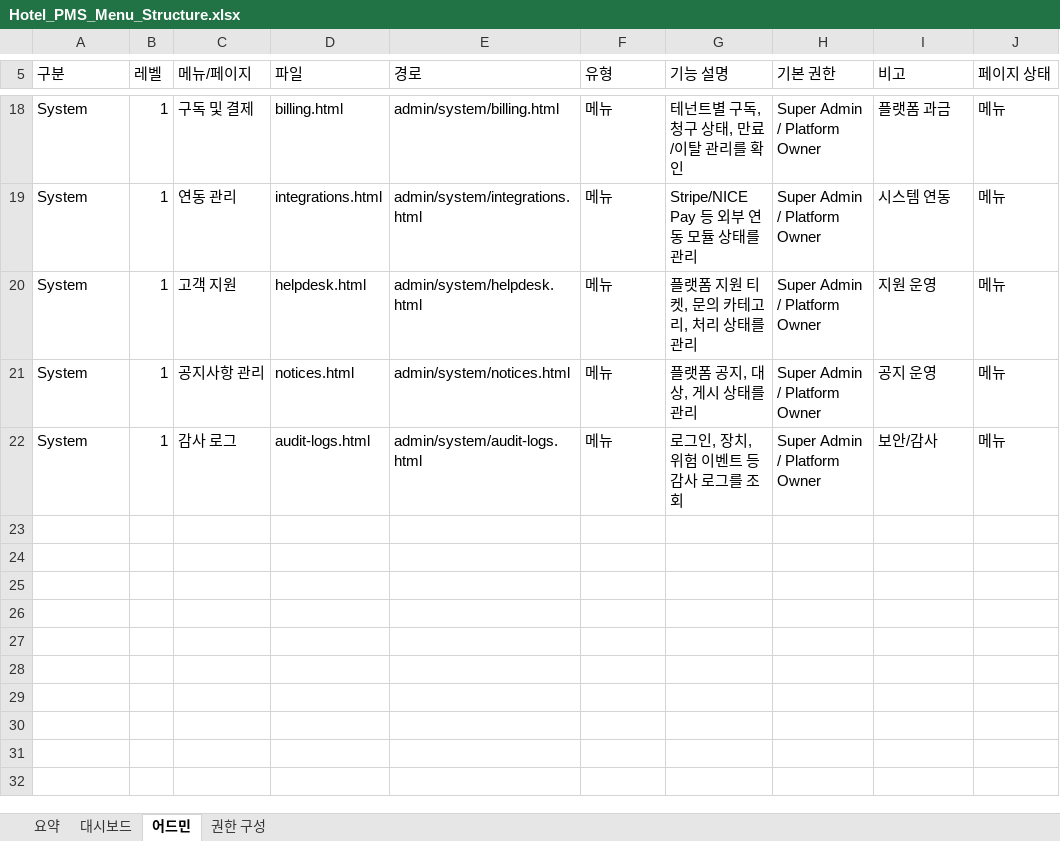
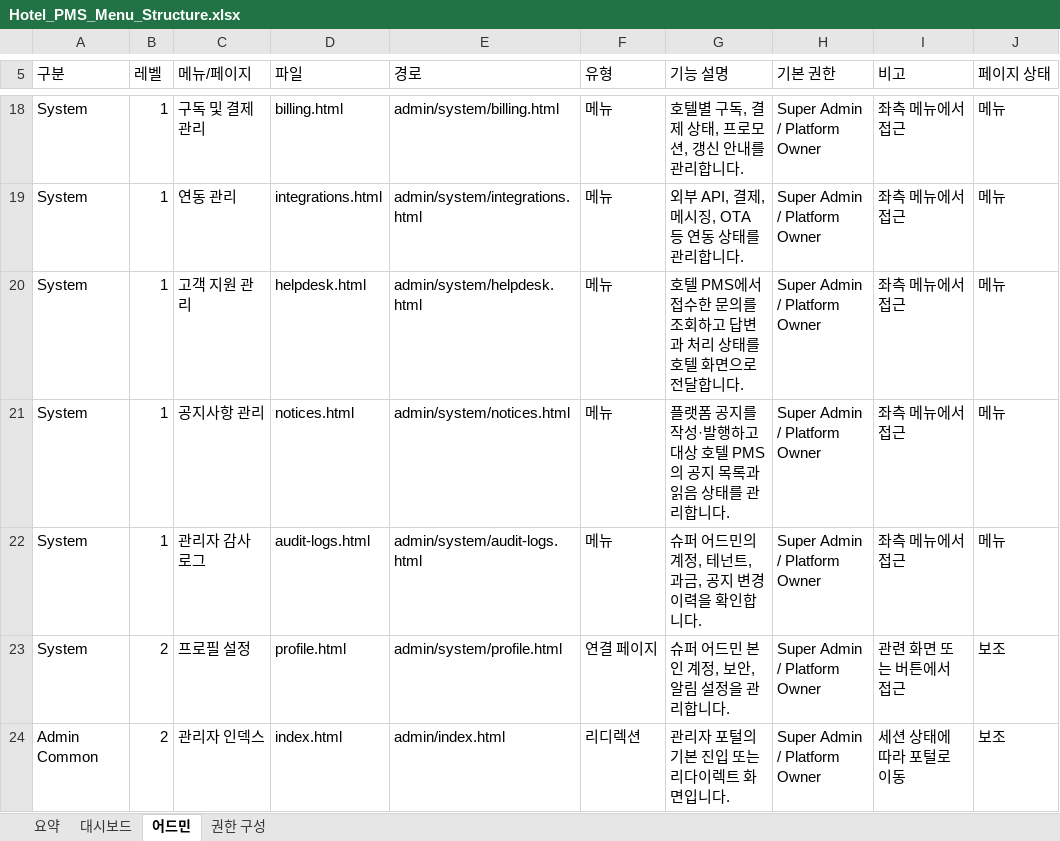
Before and after one commit to giry02/hotelpms, an Excel workbook: outputs/menu-structure/Hotel_PMS_Menu_Structure.xlsx, sheet 어드민, drawn as a sheet; only a part is shown, gaps mark what is left out; values as stored, in another font and other column widths than the file's, no cell formats; table styles not drawn; the diff covers the shown part only; the diff names each change by its address in the sheet, - before the commit and + after, or states it on an @@ line.

```diff
--- a/outputs/menu-structure/Hotel_PMS_Menu_Structure.xlsx (sheet 어드민)
+++ b/outputs/menu-structure/Hotel_PMS_Menu_Structure.xlsx (sheet 어드민)
-C18 (메뉴/페이지): 구독 및 결제
+C18 (메뉴/페이지): 구독 및 결제 관리
-G18 (기능 설명): 테넌트별 구독, 청구 상태, 만료/이탈 관리를 확인
+G18 (기능 설명): 호텔별 구독, 결제 상태, 프로모션, 갱신 안내를 관리합니다.
-I18 (비고): 플랫폼 과금
+I18 (비고): 좌측 메뉴에서 접근
-G19 (기능 설명): Stripe/NICE Pay 등 외부 연동 모듈 상태를 관리
+G19 (기능 설명): 외부 API, 결제, 메시징, OTA 등 연동 상태를 관리합니다.
-I19 (비고): 시스템 연동
+I19 (비고): 좌측 메뉴에서 접근
-C20 (메뉴/페이지): 고객 지원
+C20 (메뉴/페이지): 고객 지원 관리
-G20 (기능 설명): 플랫폼 지원 티켓, 문의 카테고리, 처리 상태를 관리
+G20 (기능 설명): 호텔 PMS에서 접수한 문의를 조회하고 답변과 처리 상태를 호텔 화면으로 전달합니다.
-I20 (비고): 지원 운영
+I20 (비고): 좌측 메뉴에서 접근
-G21 (기능 설명): 플랫폼 공지, 대상, 게시 상태를 관리
+G21 (기능 설명): 플랫폼 공지를 작성·발행하고 대상 호텔 PMS의 공지 목록과 읽음 상태를 관리합니다.
-I21 (비고): 공지 운영
+I21 (비고): 좌측 메뉴에서 접근
-C22 (메뉴/페이지): 감사 로그
+C22 (메뉴/페이지): 관리자 감사 로그
-G22 (기능 설명): 로그인, 장치, 위험 이벤트 등 감사 로그를 조회
+G22 (기능 설명): 슈퍼 어드민의 계정, 테넌트, 과금, 공지 변경 이력을 확인합니다.
-I22 (비고): 보안/감사
+I22 (비고): 좌측 메뉴에서 접근
+row 23: System | 2 | 프로필 설정 | profile.html | admin/system/profile.html | 연결 페이지 | 슈퍼 어드민 본인 계정, 보안, 알림 설정을 관리합니다. | Super Admin / Platform Owner | 관련 화면 또는 버튼에서 접근 | 보조
+row 24: Admin Common | 2 | 관리자 인덱스 | index.html | admin/index.html | 리디렉션 | 관리자 포털의 기본 진입 또는 리다이렉트 화면입니다. | Super Admin / Platform Owner | 세션 상태에 따라 포털로 이동 | 보조
```
Also changed, not shown: 3 added rows, 3 removed rows and 24 edited cells elsewhere in this sheet, sheet 대시보드, sheet 요약, cell formats, 8 other files.
